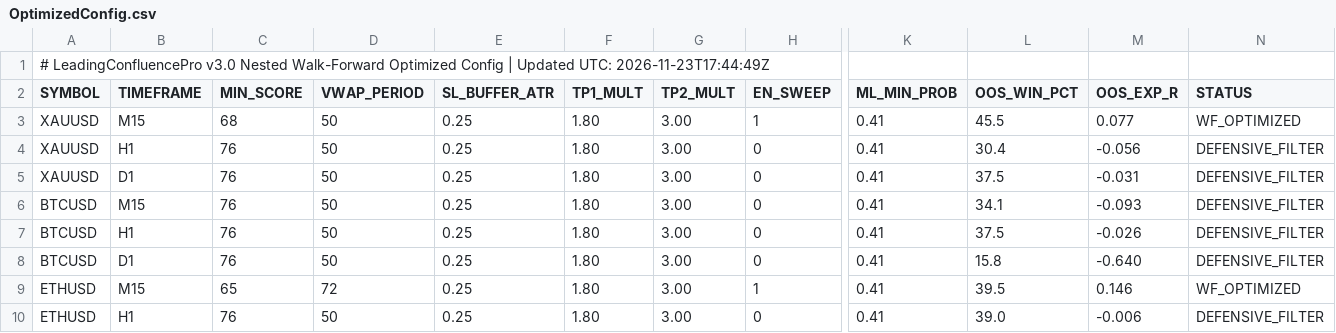
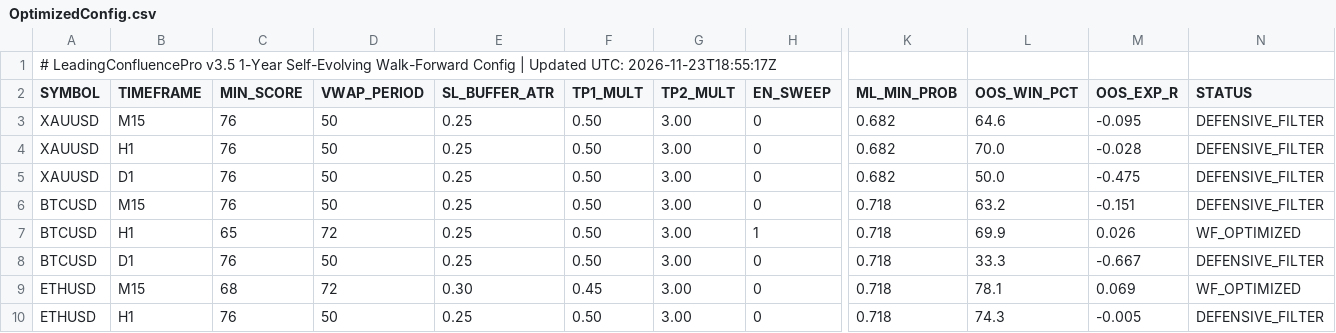
Before and after one commit to gamehotspot62/mt5-leading-confluence-cloud, a CSV file: data/OptimizedConfig.csv, drawn as a sheet; only a part is shown, gaps mark what is left out; the diff covers the shown part only; the diff names each change by its address in the sheet, - before the commit and + after, or states it on an @@ line.

```diff
--- a/data/OptimizedConfig.csv
+++ b/data/OptimizedConfig.csv
-A1 (SYMBOL): # LeadingConfluencePro v3.0 Nested Walk-Forward Optimized Config | Updated UTC: 2026-11-23T17:44:49Z
+A1 (SYMBOL): # LeadingConfluencePro v3.5 1-Year Self-Evolving Walk-Forward Config | Updated UTC: 2026-11-23T18:55:17Z
-C3 (MIN_SCORE): 68
+C3 (MIN_SCORE): 76
-F3:F8 (TP1_MULT): 1.80
+F3:F8 (TP1_MULT): 0.50
-H3 (EN_SWEEP): 1
+H3 (EN_SWEEP): 0
-K3:K5 (ML_MIN_PROB): 0.41
+K3:K5 (ML_MIN_PROB): 0.682
-L3 (OOS_WIN_PCT): 45.5
+L3 (OOS_WIN_PCT): 64.6
-M3 (OOS_EXP_R): 0.077
+M3 (OOS_EXP_R): -0.095
-N3 (STATUS): WF_OPTIMIZED
+N3 (STATUS): DEFENSIVE_FILTER
-L4 (OOS_WIN_PCT): 30.4
+L4 (OOS_WIN_PCT): 70.0
-M4 (OOS_EXP_R): -0.056
+M4 (OOS_EXP_R): -0.028
-L5 (OOS_WIN_PCT): 37.5
+L5 (OOS_WIN_PCT): 50.0
-M5 (OOS_EXP_R): -0.031
+M5 (OOS_EXP_R): -0.475
-K6:K10 (ML_MIN_PROB): 0.41
+K6:K10 (ML_MIN_PROB): 0.718
-L6 (OOS_WIN_PCT): 34.1
+L6 (OOS_WIN_PCT): 63.2
-M6 (OOS_EXP_R): -0.093
+M6 (OOS_EXP_R): -0.151
-C7 (MIN_SCORE): 76
+C7 (MIN_SCORE): 65
-D7 (VWAP_PERIOD): 50
+D7 (VWAP_PERIOD): 72
-H7 (EN_SWEEP): 0
+H7 (EN_SWEEP): 1
-L7 (OOS_WIN_PCT): 37.5
+L7 (OOS_WIN_PCT): 69.9
-M7 (OOS_EXP_R): -0.026
+M7 (OOS_EXP_R): 0.026
-N7 (STATUS): DEFENSIVE_FILTER
+N7 (STATUS): WF_OPTIMIZED
-L8 (OOS_WIN_PCT): 15.8
+L8 (OOS_WIN_PCT): 33.3
-M8 (OOS_EXP_R): -0.640
+M8 (OOS_EXP_R): -0.667
-C9 (MIN_SCORE): 65
+C9 (MIN_SCORE): 68
-E9 (SL_BUFFER_ATR): 0.25
+E9 (SL_BUFFER_ATR): 0.30
-F9 (TP1_MULT): 1.80
+F9 (TP1_MULT): 0.45
-H9 (EN_SWEEP): 1
+H9 (EN_SWEEP): 0
-L9 (OOS_WIN_PCT): 39.5
+L9 (OOS_WIN_PCT): 78.1
-M9 (OOS_EXP_R): 0.146
+M9 (OOS_EXP_R): 0.069
-F10 (TP1_MULT): 1.80
+F10 (TP1_MULT): 0.50
-L10 (OOS_WIN_PCT): 39.0
+L10 (OOS_WIN_PCT): 74.3
-M10 (OOS_EXP_R): -0.006
+M10 (OOS_EXP_R): -0.005
```
Also changed, not shown: 118 edited cells elsewhere in this file, data/MLModelWeights.csv, 14 other files.
